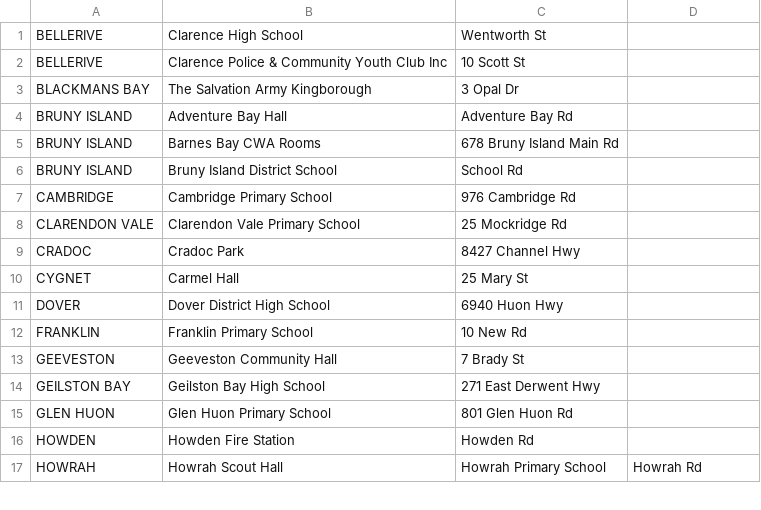
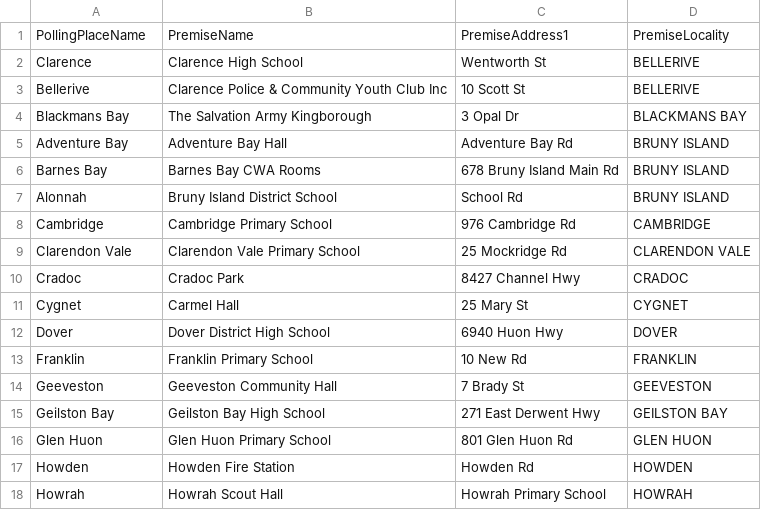
Before and after one commit to DamienIrving/election-analysis, a CSV file: data/State14-HA-polling-places-Franklin.csv, drawn as a sheet; only a part is shown; the diff covers the shown part only.

```diff
--- a/data/State14-HA-polling-places-Franklin.csv
+++ b/data/State14-HA-polling-places-Franklin.csv
@@ -1,17 +1,18 @@
-BELLERIVE, Clarence High School, Wentworth St
-BELLERIVE, Clarence Police & Community Youth Club Inc, 10 Scott St
-BLACKMANS BAY, The Salvation Army Kingborough, 3 Opal Dr
-BRUNY ISLAND, Adventure Bay Hall, Adventure Bay Rd
-BRUNY ISLAND, Barnes Bay CWA Rooms, 678 Bruny Island Main Rd
-BRUNY ISLAND, Bruny Island District School, School Rd
-CAMBRIDGE, Cambridge Primary School, 976 Cambridge Rd
-CLARENDON VALE, Clarendon Vale Primary School, 25 Mockridge Rd
-CRADOC, Cradoc Park, 8427 Channel Hwy
-CYGNET, Carmel Hall, 25 Mary St
-DOVER, Dover District High School, 6940 Huon Hwy
-FRANKLIN, Franklin Primary School, 10 New Rd
-GEEVESTON, Geeveston Community Hall, 7 Brady St
-GEILSTON BAY, Geilston Bay High School, 271 East Derwent Hwy
-GLEN HUON, Glen Huon Primary School, 801 Glen Huon Rd
-HOWDEN, Howden Fire Station, Howden Rd
-HOWRAH, Howrah Scout Hall, Howrah Primary School, Howrah Rd
+PollingPlaceName,PremiseName,PremiseAddress1,PremiseLocality
+Clarence, Clarence High School, Wentworth St,BELLERIVE
+Bellerive, Clarence Police & Community Youth Club Inc, 10 Scott St,BELLERIVE
+Blackmans Bay, The Salvation Army Kingborough, 3 Opal Dr,BLACKMANS BAY
+Adventure Bay, Adventure Bay Hall, Adventure Bay Rd,BRUNY ISLAND
+Barnes Bay, Barnes Bay CWA Rooms, 678 Bruny Island Main Rd,BRUNY ISLAND
+Alonnah, Bruny Island District School, School Rd,BRUNY ISLAND
+Cambridge, Cambridge Primary School, 976 Cambridge Rd,CAMBRIDGE
+Clarendon Vale, Clarendon Vale Primary School, 25 Mockridge Rd,CLARENDON VALE
+Cradoc, Cradoc Park, 8427 Channel Hwy,CRADOC
+Cygnet, Carmel Hall, 25 Mary St,CYGNET
+Dover, Dover District High School, 6940 Huon Hwy,DOVER
+Franklin, Franklin Primary School, 10 New Rd,FRANKLIN
+Geeveston, Geeveston Community Hall, 7 Brady St,GEEVESTON
+Geilston Bay, Geilston Bay High School, 271 East Derwent Hwy,GEILSTON BAY
+Glen Huon, Glen Huon Primary School, 801 Glen Huon Rd,GLEN HUON
+Howden, Howden Fire Station, Howden Rd,HOWDEN
+Howrah, Howrah Scout Hall, Howrah Primary School,HOWRAH
```
Also changed, not shown: 62 edited cells elsewhere in this file, processed_data/polling_place_master_list.csv, 1 other file.
